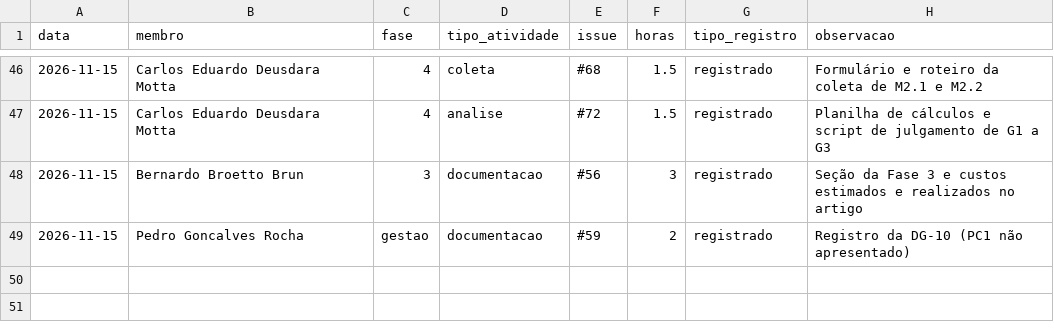
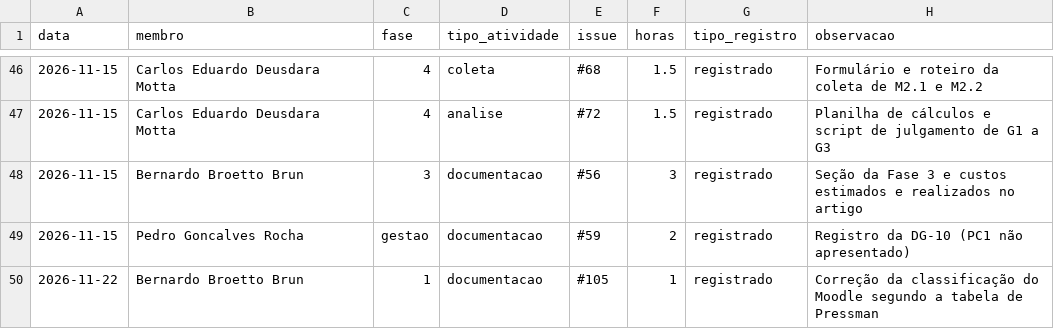
Before and after one commit to FCTE-Qualidade-de-Software-1/2026-2_T01_MARLYN_WESCOFF, a CSV file: docs/metricas/dados/brutos/esforco.csv, drawn as a sheet; only a part is shown, gaps mark what is left out; the diff names each change by its address in the sheet, - before the commit and + after, or states it on an @@ line.

Commit message:
docs(fase1): corrigir classificação do tipo de produto

```diff
--- a/docs/metricas/dados/brutos/esforco.csv
+++ b/docs/metricas/dados/brutos/esforco.csv
+row 50: 2026-11-22 | Bernardo Broetto Brun | 1 | documentacao | #105 | 1 | registrado | Correção da classificação do Moodle segundo a tabela de Pressman
```
Also changed, not shown: 2 other files.
